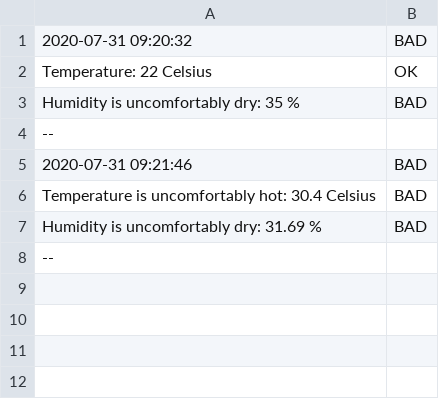
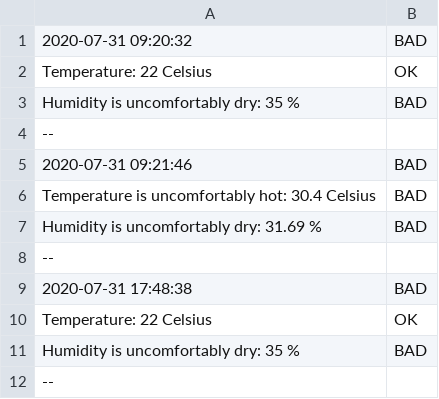
Before and after one commit to tienngthth/3748840_3757934, a CSV file: source/files/report.csv, drawn as a sheet.

```diff
--- a/source/files/report.csv
+++ b/source/files/report.csv
@@ -8 +8,5 @@ Humidity is uncomfortably dry: 31.69 %, BAD
 --
+2020-07-31 17:48:38, BAD
+Temperature: 22 Celsius, OK
+Humidity is uncomfortably dry: 35 %, BAD
+--
```
Also changed, not shown: 5 other files.
